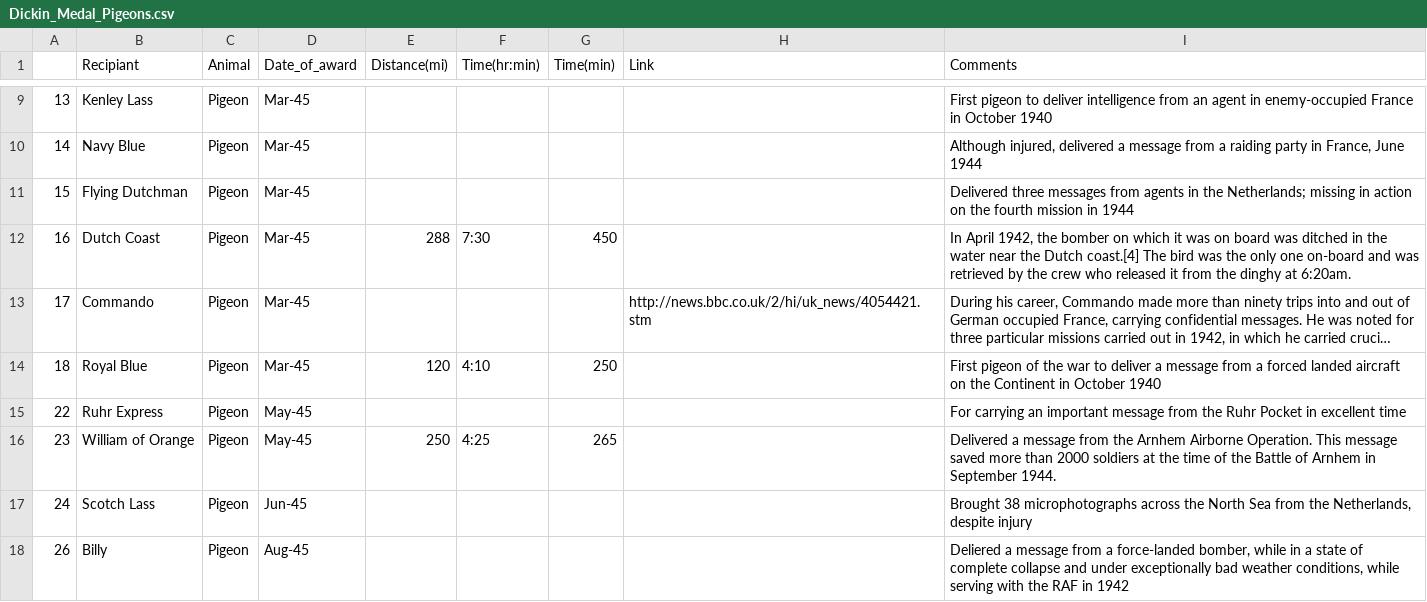
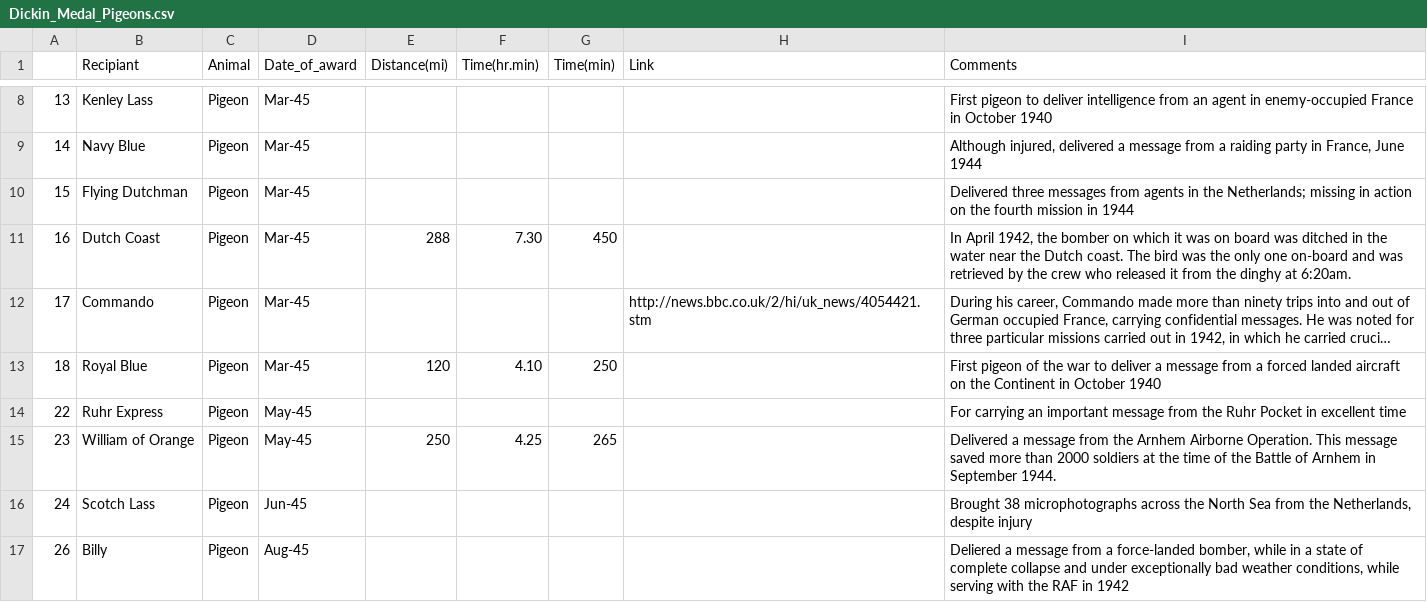
Before and after one commit to dbouquin/Pigeons, a CSV file: Dickin_Medal_Pigeons.csv, drawn as a sheet; only a part is shown, gaps mark what is left out; long unchanged cells end in …; addresses are those after the commit; the diff covers the shown part only; the diff names each change by its address in the sheet, - before the commit and + after, or states it on an @@ line.

Commit message:
3rd draft

```diff
--- a/Dickin_Medal_Pigeons.csv
+++ b/Dickin_Medal_Pigeons.csv
-F1: Time(hr:min)
+F1: Time(hr.min)
-F11 (Time(hr.min)): 7:30
+F11 (Time(hr.min)): 7.30
-I11 (Comments): …the Dutch coast.[4] The bird…
+I11 (Comments): …the Dutch coast. The bird…
-F13 (Time(hr.min)): 4:10
+F13 (Time(hr.min)): 4.10
-F15 (Time(hr.min)): 4:25
+F15 (Time(hr.min)): 4.25
```
Also changed, not shown: 1 added row, 1 removed row and 6 edited cells elsewhere in this file.
